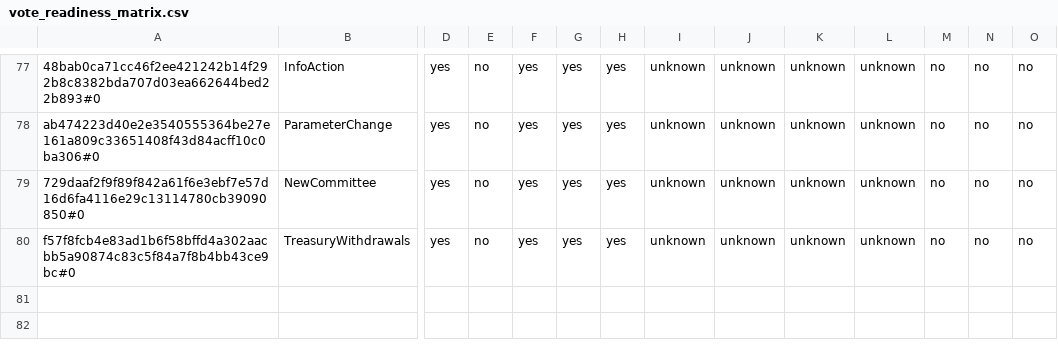
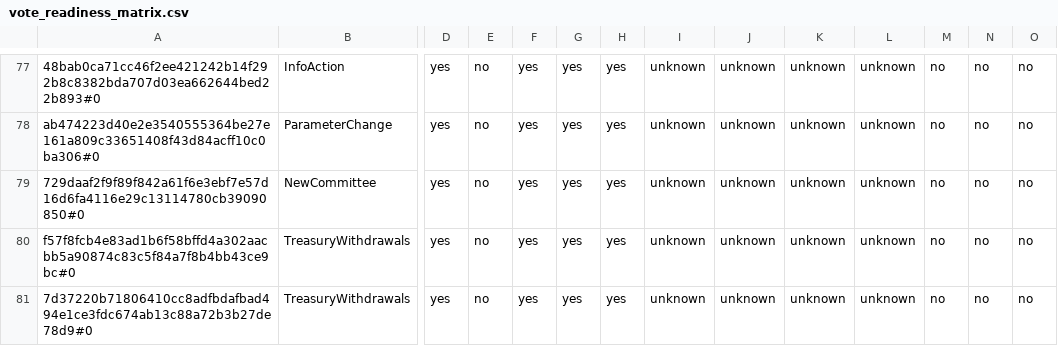
Before and after one commit to BEACNpool/beacn-drep-resources, a CSV file: data/input/governance/decision_support/vote_readiness_matrix.csv, drawn as a sheet; only a part is shown, gaps mark what is left out; rows hold the shown columns only; the diff names each change by its address in the sheet, - before the commit and + after, or states it on an @@ line.

```diff
--- a/data/input/governance/decision_support/vote_readiness_matrix.csv
+++ b/data/input/governance/decision_support/vote_readiness_matrix.csv
+row 81: 7d37220b71806410cc8adfbdafbad494e1ce3fdc674ab13c88a72b3b27de78d9#0 | TreasuryWithdrawals | yes | no | yes | yes | yes | unknown | unknown | unknown | unknown | no | no | no
```
Also changed, not shown: data/input/governance/anchor_documents_index.csv, data/input/governance/governance_action_flags.csv, 10 other files.
